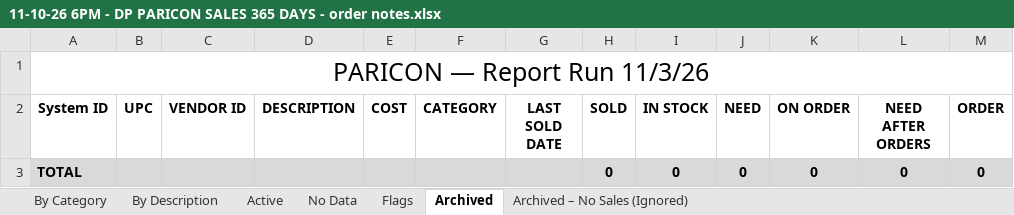
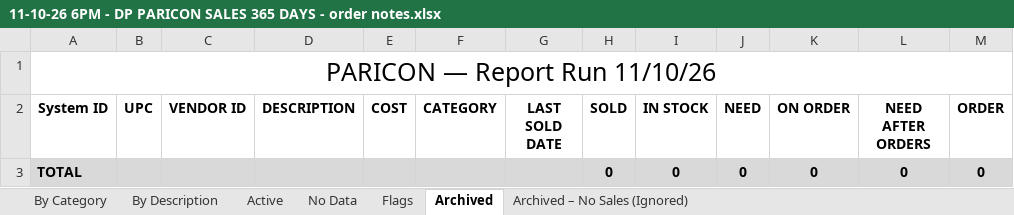
Before and after one commit to Slsports/VendorManagement, an Excel workbook: 11-10-26 6PM - DP PARICON SALES 365 DAYS - order notes.xlsx, sheet Archived, drawn as a sheet; only a part is shown; values as stored, in another font and other column widths than the file's, no borders; the diff names each change by its address in the sheet, - before the commit and + after, or states it on an @@ line.

```diff
--- a/11-10-26 6PM - DP PARICON SALES 365 DAYS - order notes.xlsx (sheet Archived)
+++ b/11-10-26 6PM - DP PARICON SALES 365 DAYS - order notes.xlsx (sheet Archived)
-A1 (System ID): PARICON — Report Run 11/3/26
+A1 (System ID): PARICON — Report Run 11/10/26
```
Also changed, not shown: sheet No Data, sheet Archived – No Sales (Ignored), sheet Flags, sheet By Description, sheet Active, sheet By Category, 11-10-26 6PM - DP SLIPPERY RACER SALES 365 DAYS - order notes.xlsx.
